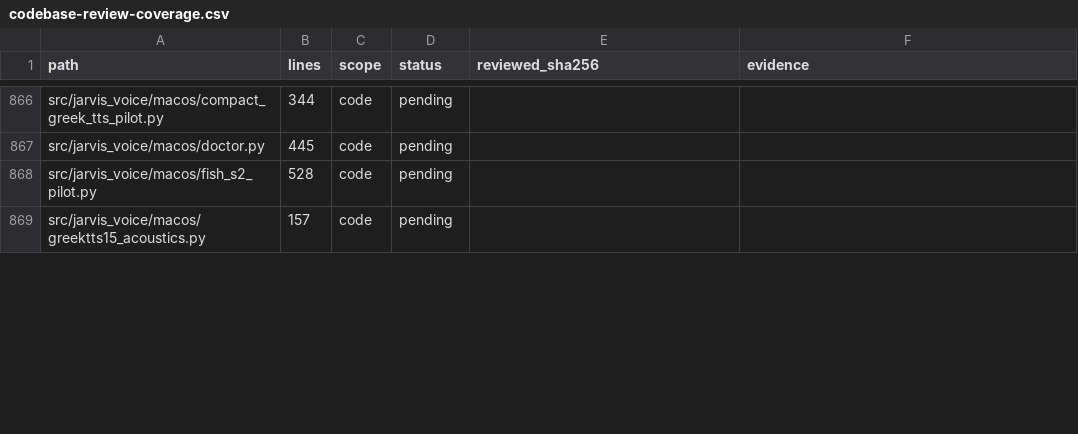
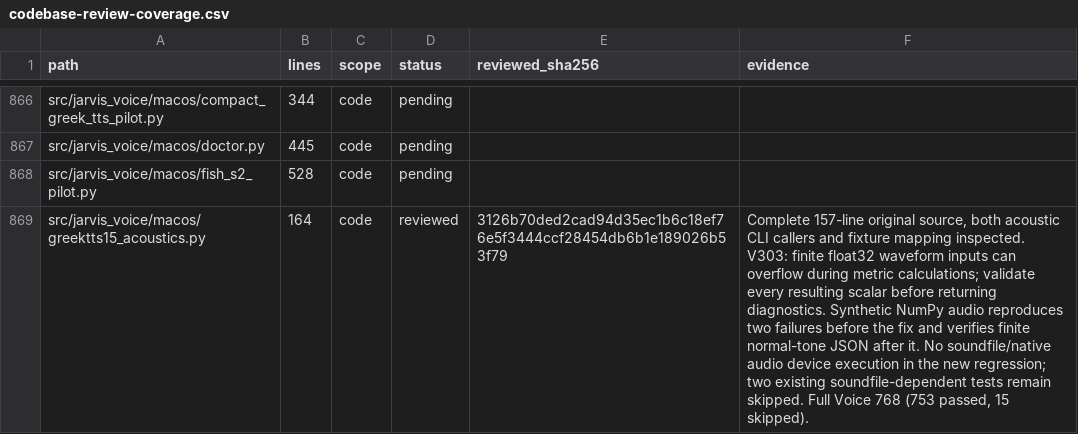
Before and after one commit to anaschatz/Cyrus, a CSV file: docs/codebase-review-coverage.csv, drawn as a sheet; only a part is shown, gaps mark what is left out; the diff covers the shown part only; the diff names each change by its address in the sheet, - before the commit and + after, or states it on an @@ line.

Commit message:
Reject nonfinite adapter and acoustic diagnostics

```diff
--- a/docs/codebase-review-coverage.csv
+++ b/docs/codebase-review-coverage.csv
-B869 (lines): 157
+B869 (lines): 164
-D869 (status): pending
+D869 (status): reviewed
-E869 (reviewed_sha256): (empty)
+E869 (reviewed_sha256): 3126b70ded2cad94d35ec1b6c18ef76e5f3444ccf28454db6b1e189026b53f79
-F869 (evidence): (empty)
+F869 (evidence): Complete 157-line original source, both acoustic CLI callers and fixture mapping inspected. V303: finite float32 waveform inputs can overflow during metric calculations; validate every resulting scalar before returning diagnostics. Synthetic NumPy audio reproduces two failures before the fix and verifies finite normal-tone JSON after it. No soundfile/native audio device execution in the new regression; two existing soundfile-dependent tests remain skipped. Full Voice 768 (753 passed, 15 skipped).
```
Also changed, not shown: 15 edited cells elsewhere in this file, 5 other files.
